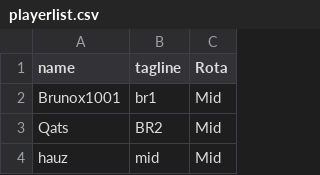
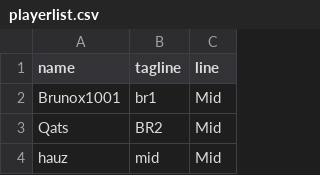
Before and after one commit to ldrizze/hardengage-playerrank, a CSV file: playerlist.csv, drawn as a sheet; only a part is shown.

```diff
--- a/playerlist.csv
+++ b/playerlist.csv
@@ -1,2 +1,2 @@
-name,tagline,Rota
+name,tagline,line
 Brunox1001,br1,Mid
```
Also changed, not shown: 2 other files.
